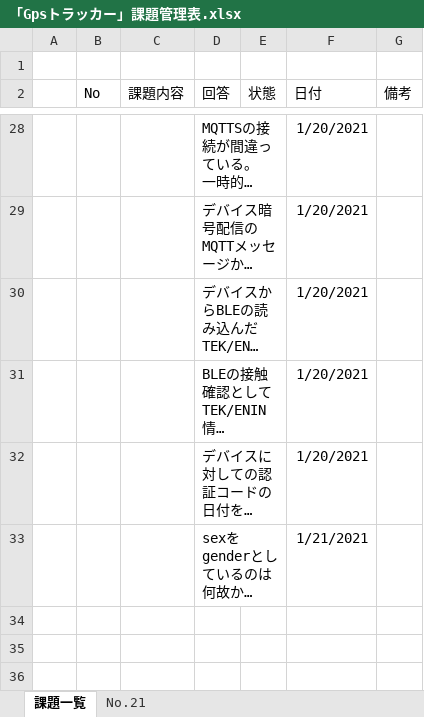
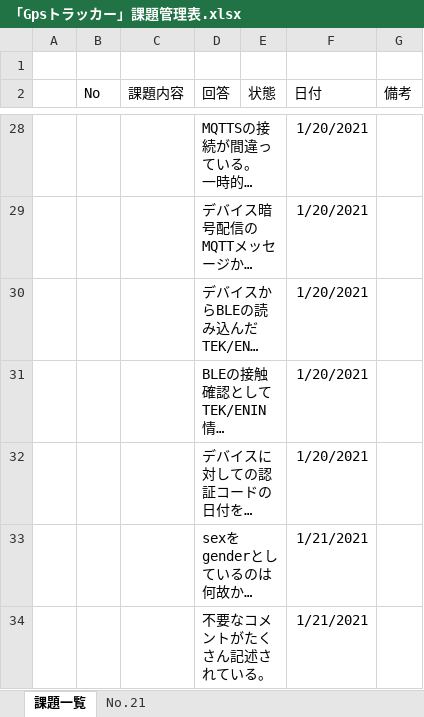
Before and after one commit to giangdolqa/GpsTrackerContactApp, an Excel workbook: 「Gpsトラッカー」課題管理表.xlsx, sheet 課題一覧, drawn as a sheet; only a part is shown, gaps mark what is left out; long unchanged cells end in …; values as stored, in another font and other column widths than the file's, no borders; table styles not drawn; the diff names each change by its address in the sheet, - before the commit and + after, or states it on an @@ line.

Commit message:
課題管理表追記

```diff
--- a/「Gpsトラッカー」課題管理表.xlsx (sheet 課題一覧)
+++ b/「Gpsトラッカー」課題管理表.xlsx (sheet 課題一覧)
+row 34:  |  |  | 不要なコメントがたくさん記述されている。 |  | 1/21/2021
```
